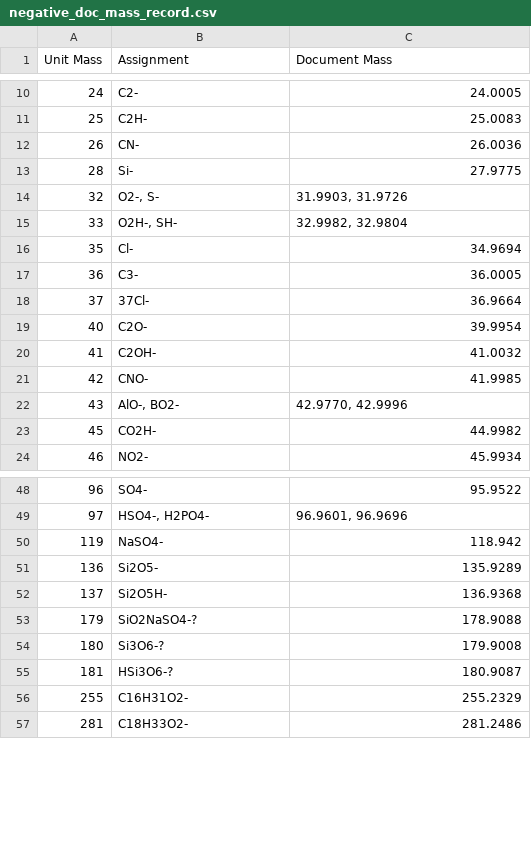
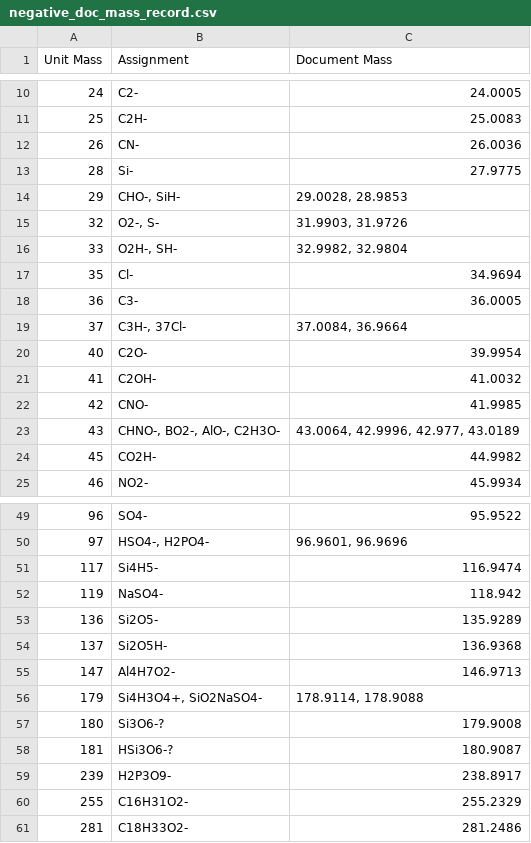
Before and after one commit to pnnl/pca-analysis, a CSV file: SIMS_PCA/SIMS_PCA/sims-data/negative_doc_mass_record.csv, drawn as a sheet; only a part is shown, gaps mark what is left out; the diff covers the shown part only.

```diff
--- a/SIMS_PCA/SIMS_PCA/sims-data/negative_doc_mass_record.csv
+++ b/SIMS_PCA/SIMS_PCA/sims-data/negative_doc_mass_record.csv
@@ -13,2 +13,3 @@ Unit Mass,Assignment,Document Mass
 28,Si-,27.9775
+29,"CHO-, SiH-","29.0028, 28.9853"
 32,"O2-, S-","31.9903, 31.9726"
@@ -17,3 +18,3 @@ Unit Mass,Assignment,Document Mass
 36,C3-,36.0005
-37,37Cl-,36.9664
+37,"C3H-, 37Cl-","37.0084, 36.9664"
 40,C2O-,39.9954
@@ -21,3 +22,3 @@ Unit Mass,Assignment,Document Mass
 42,CNO-,41.9985
-43,"AlO-, BO2-","42.9770, 42.9996"
+43,"CHNO-, BO2-, AlO-, C2H3O-","43.0064, 42.9996, 42.977, 43.0189"
 45,CO2H-,44.9982
@@ -49,2 +50,3 @@ Unit Mass,Assignment,Document Mass
 97,"HSO4-, H2PO4-","96.9601, 96.9696"
+117,Si4H5-,116.9474
 119,NaSO4-,118.942
@@ -52,5 +54,7 @@ Unit Mass,Assignment,Document Mass
 137,Si2O5H-,136.9368
-179,SiO2NaSO4-?,178.9088
+147,Al4H7O2-,146.9713
+179,"Si4H3O4+, SiO2NaSO4-","178.9114, 178.9088"
 180,Si3O6-?,179.9008
 181,HSi3O6-?,180.9087
+239,H2P3O9-,238.8917
 255,C16H31O2-,255.2329
```
Also changed, not shown: 4 edited cells elsewhere in this file, SIMS_PCA/SIMS_PCA/sims-data/measured_masses.csv, SIMS_PCA/SIMS_PCA/sims-data/positive_doc_mass_record.csv, 3 other files.
